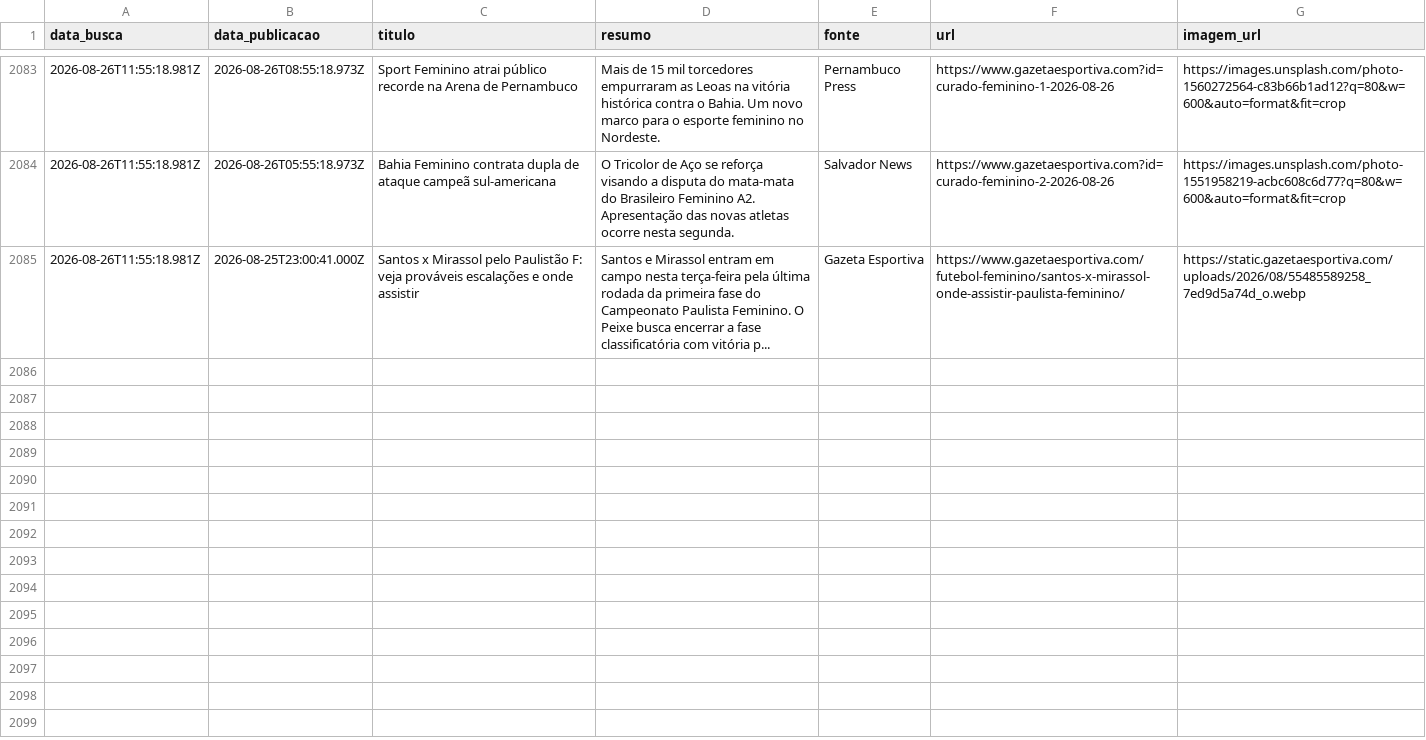
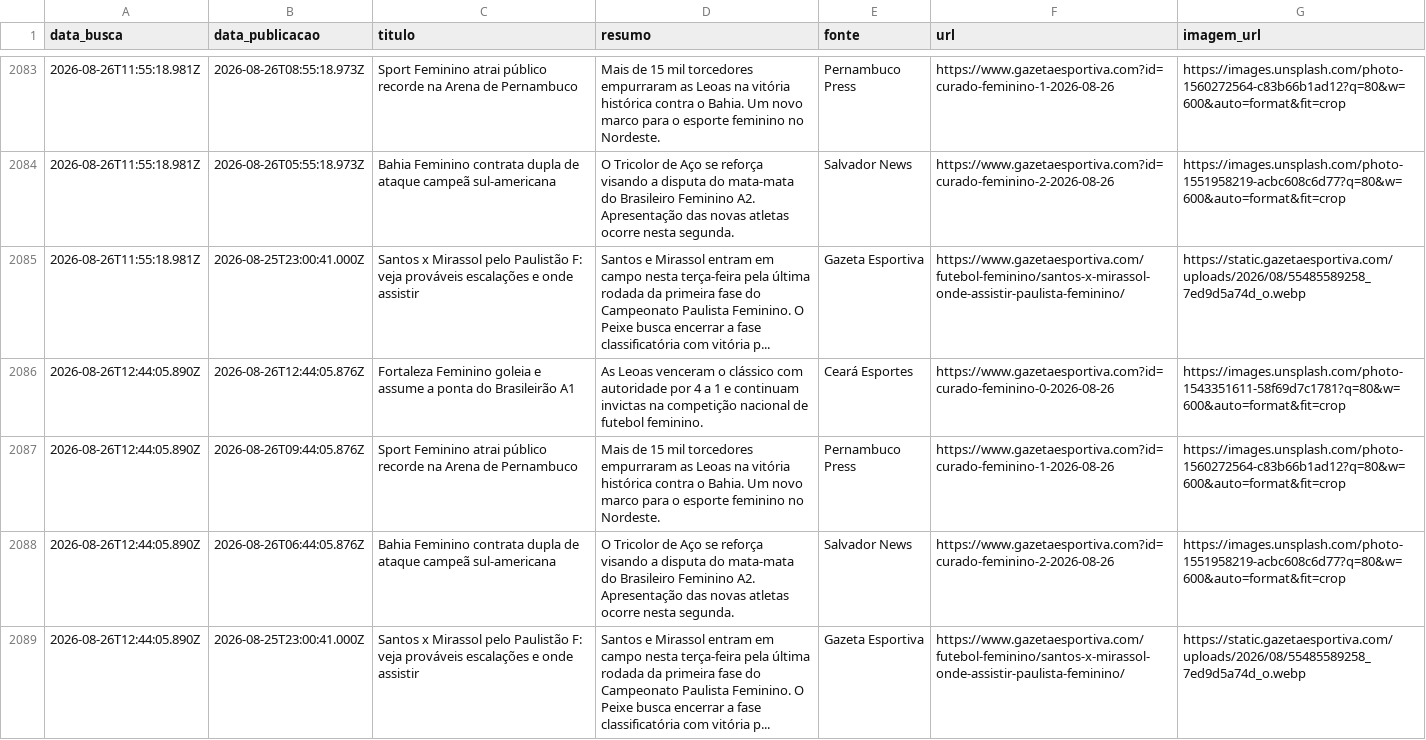
Before and after one commit to yuriluna85/boleragem-nordestina, a CSV file: DATA/2026/08/feminino/feminino.csv, drawn as a sheet; only a part is shown, gaps mark what is left out; the diff names each change by its address in the sheet, - before the commit and + after, or states it on an @@ line.

Commit message:
editorial: curadoria diária de notícias futebolísticas do Nordeste [skip ci]

```diff
--- a/DATA/2026/08/feminino/feminino.csv
+++ b/DATA/2026/08/feminino/feminino.csv
+row 2086: 2026-08-26T12:44:05.890Z | 2026-08-26T12:44:05.876Z | Fortaleza Feminino goleia e assume a ponta do Brasileirão A1 | As Leoas venceram o clássico com autoridade por 4 a 1 e continuam invictas na competição nacional de futebol feminino. | Ceará Esportes | https://www.gazetaesportiva.com?id=curado-feminino-0-2026-08-26 | https://images.unsplash.com/photo-1543351611-58f69d7c1781?q=80&w=600&auto=format&fit=crop
+row 2087: 2026-08-26T12:44:05.890Z | 2026-08-26T09:44:05.876Z | Sport Feminino atrai público recorde na Arena de Pernambuco | Mais de 15 mil torcedores empurraram as Leoas na vitória histórica contra o Bahia. Um novo marco para o esporte feminino no Nordeste. | Pernambuco Press | https://www.gazetaesportiva.com?id=curado-feminino-1-2026-08-26 | https://images.unsplash.com/photo-1560272564-c83b66b1ad12?q=80&w=600&auto=format&fit=crop
+row 2088: 2026-08-26T12:44:05.890Z | 2026-08-26T06:44:05.876Z | Bahia Feminino contrata dupla de ataque campeã sul-americana | O Tricolor de Aço se reforça visando a disputa do mata-mata do Brasileiro Feminino A2. Apresentação das novas atletas ocorre nesta segunda. | Salvador News | https://www.gazetaesportiva.com?id=curado-feminino-2-2026-08-26 | https://images.unsplash.com/photo-1551958219-acbc608c6d77?q=80&w=600&auto=format&fit=crop
+row 2089: 2026-08-26T12:44:05.890Z | 2026-08-25T23:00:41.000Z | Santos x Mirassol pelo Paulistão F: veja prováveis escalações e onde assistir | Santos e Mirassol entram em campo nesta terça-feira pela última rodada da primeira fase do Campeonato Paulista Feminino. O Peixe busca encerrar a fase classificatória com vitória p... | Gazeta Esportiva | https://www.gazetaesportiva.com/futebol-feminino/santos-x-mirassol-onde-assistir-paulista-feminino/ | https://static.gazetaesportiva.com/uploads/2026/08/55485589258_7ed9d5a74d_o.webp
```
Also changed, not shown: 5 other files.
